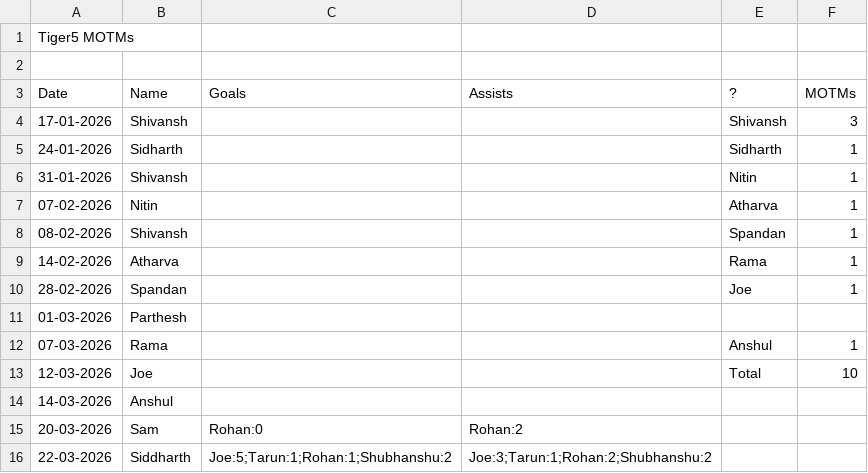
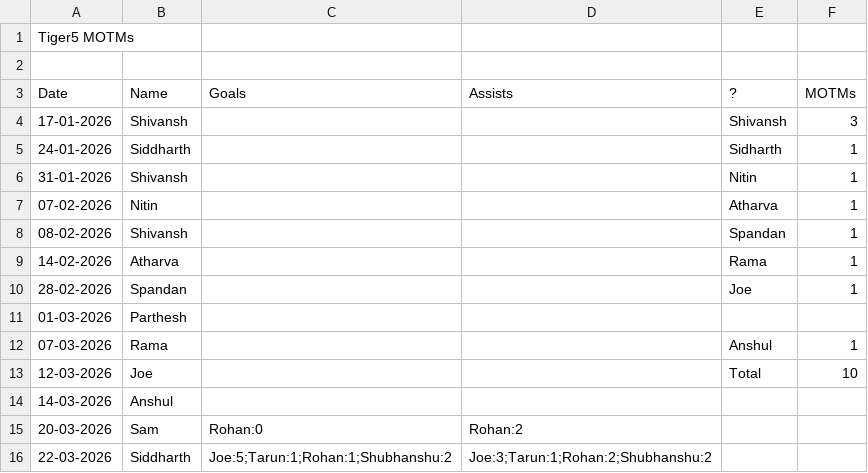
Before and after one commit to Sukrittt/tiger5-motm-tracker, a CSV file: data-source.csv, drawn as a sheet.

Commit message:
Merge Sidharth into Siddharth

```diff
--- a/data-source.csv
+++ b/data-source.csv
@@ -4,3 +4,3 @@ Date,Name,Goals,Assists,?,MOTMs
 17-01-2026,Shivansh,,,Shivansh,3
-24-01-2026,Sidharth,,,Sidharth,1
+24-01-2026,Siddharth,,,Sidharth,1
 31-01-2026,Shivansh,,,Nitin,1
```
Also changed, not shown: 1 other file.
